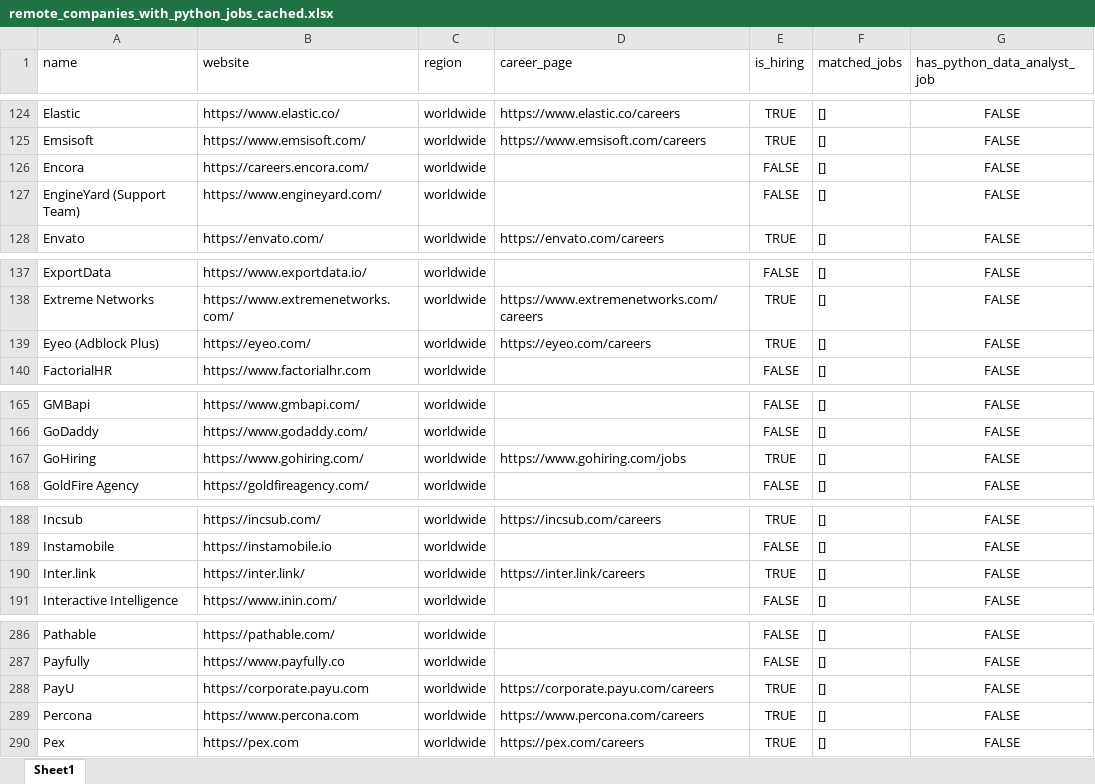
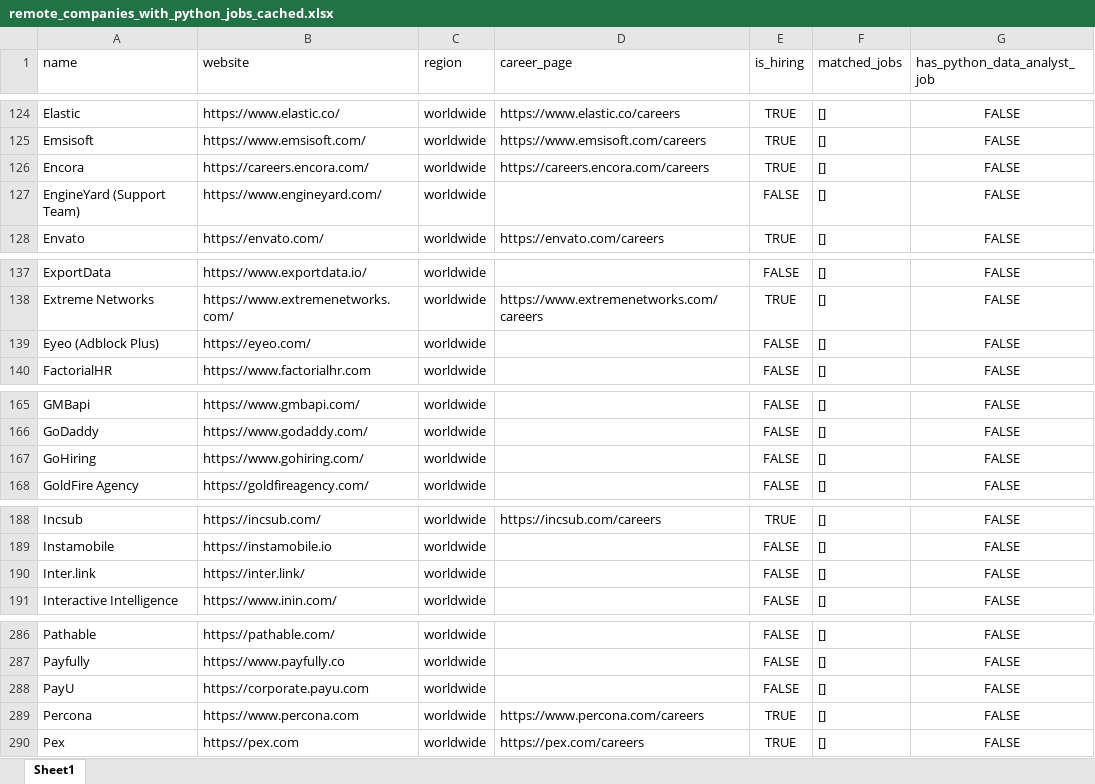
Before and after one commit to ChiaraVan1/remote-job-monitor, an Excel workbook: remote_companies_with_python_jobs_cached.xlsx, sheet Sheet1, drawn as a sheet; only a part is shown, gaps mark what is left out; values as stored, in another font and other column widths than the file's, no borders; the diff covers the shown part only; the diff names each change by its address in the sheet, - before the commit and + after, or states it on an @@ line.

```diff
--- a/remote_companies_with_python_jobs_cached.xlsx (sheet Sheet1)
+++ b/remote_companies_with_python_jobs_cached.xlsx (sheet Sheet1)
-D126 (career_page): (empty)
+D126 (career_page): https://careers.encora.com/careers
-E126 (is_hiring): FALSE
+E126 (is_hiring): TRUE
-D139 (career_page): https://eyeo.com/careers
+D139 (career_page): (empty)
-E139 (is_hiring): TRUE
+E139 (is_hiring): FALSE
-D167 (career_page): https://www.gohiring.com/jobs
+D167 (career_page): (empty)
-E167 (is_hiring): TRUE
+E167 (is_hiring): FALSE
-D190 (career_page): https://inter.link/careers
+D190 (career_page): (empty)
-E190 (is_hiring): TRUE
+E190 (is_hiring): FALSE
-D288 (career_page): https://corporate.payu.com/careers
+D288 (career_page): (empty)
-E288 (is_hiring): TRUE
+E288 (is_hiring): FALSE
```
Also changed, not shown: 3 edited cells elsewhere in this sheet, 1 other file.
